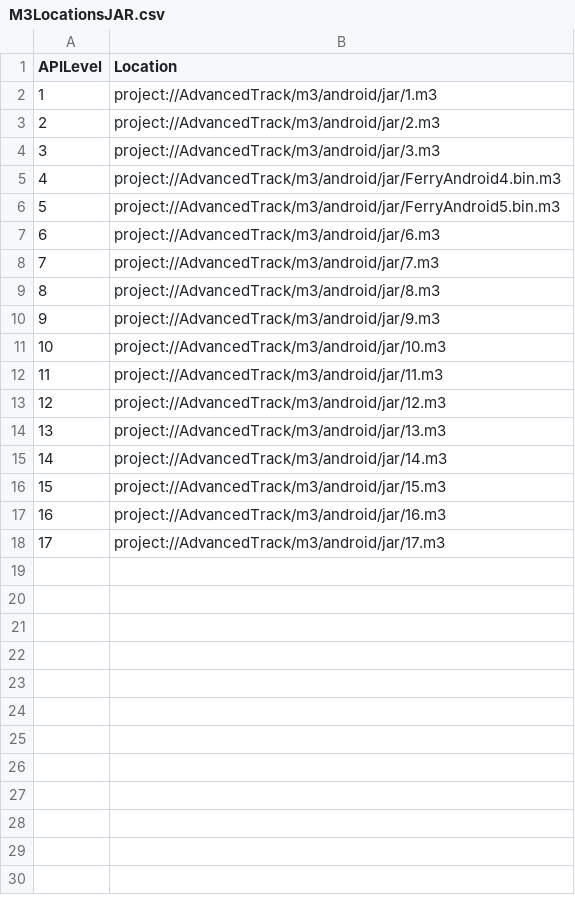
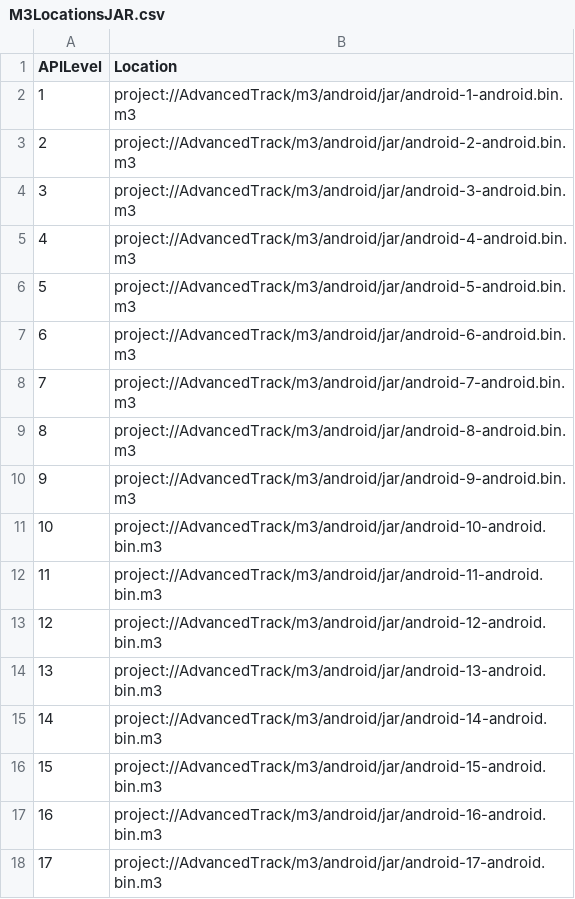
Before and after one commit to ruudvanderweijde/EvolutionAdvancedTrack, a CSV file: AdvancedTrack/csv/M3LocationsJAR.csv, drawn as a sheet.

Commit message:
changed locations of jars, added runJAR method to compare jars m3s

```diff
--- a/AdvancedTrack/csv/M3LocationsJAR.csv
+++ b/AdvancedTrack/csv/M3LocationsJAR.csv
@@ -1,18 +1,18 @@
 APILevel,Location
-1,project://AdvancedTrack/m3/android/jar/1.m3
-2,project://AdvancedTrack/m3/android/jar/2.m3
-3,project://AdvancedTrack/m3/android/jar/3.m3
-4,project://AdvancedTrack/m3/android/jar/FerryAndroid4.bin.m3
-5,project://AdvancedTrack/m3/android/jar/FerryAndroid5.bin.m3
-6,project://AdvancedTrack/m3/android/jar/6.m3
-7,project://AdvancedTrack/m3/android/jar/7.m3
-8,project://AdvancedTrack/m3/android/jar/8.m3
-9,project://AdvancedTrack/m3/android/jar/9.m3
-10,project://AdvancedTrack/m3/android/jar/10.m3
-11,project://AdvancedTrack/m3/android/jar/11.m3
-12,project://AdvancedTrack/m3/android/jar/12.m3
-13,project://AdvancedTrack/m3/android/jar/13.m3
-14,project://AdvancedTrack/m3/android/jar/14.m3
-15,project://AdvancedTrack/m3/android/jar/15.m3
-16,project://AdvancedTrack/m3/android/jar/16.m3
-17,project://AdvancedTrack/m3/android/jar/17.m3
+1,project://AdvancedTrack/m3/android/jar/android-1-android.bin.m3
+2,project://AdvancedTrack/m3/android/jar/android-2-android.bin.m3
+3,project://AdvancedTrack/m3/android/jar/android-3-android.bin.m3
+4,project://AdvancedTrack/m3/android/jar/android-4-android.bin.m3
+5,project://AdvancedTrack/m3/android/jar/android-5-android.bin.m3
+6,project://AdvancedTrack/m3/android/jar/android-6-android.bin.m3
+7,project://AdvancedTrack/m3/android/jar/android-7-android.bin.m3
+8,project://AdvancedTrack/m3/android/jar/android-8-android.bin.m3
+9,project://AdvancedTrack/m3/android/jar/android-9-android.bin.m3
+10,project://AdvancedTrack/m3/android/jar/android-10-android.bin.m3
+11,project://AdvancedTrack/m3/android/jar/android-11-android.bin.m3
+12,project://AdvancedTrack/m3/android/jar/android-12-android.bin.m3
+13,project://AdvancedTrack/m3/android/jar/android-13-android.bin.m3
+14,project://AdvancedTrack/m3/android/jar/android-14-android.bin.m3
+15,project://AdvancedTrack/m3/android/jar/android-15-android.bin.m3
+16,project://AdvancedTrack/m3/android/jar/android-16-android.bin.m3
+17,project://AdvancedTrack/m3/android/jar/android-17-android.bin.m3
```
Also changed, not shown: 2 other files.
